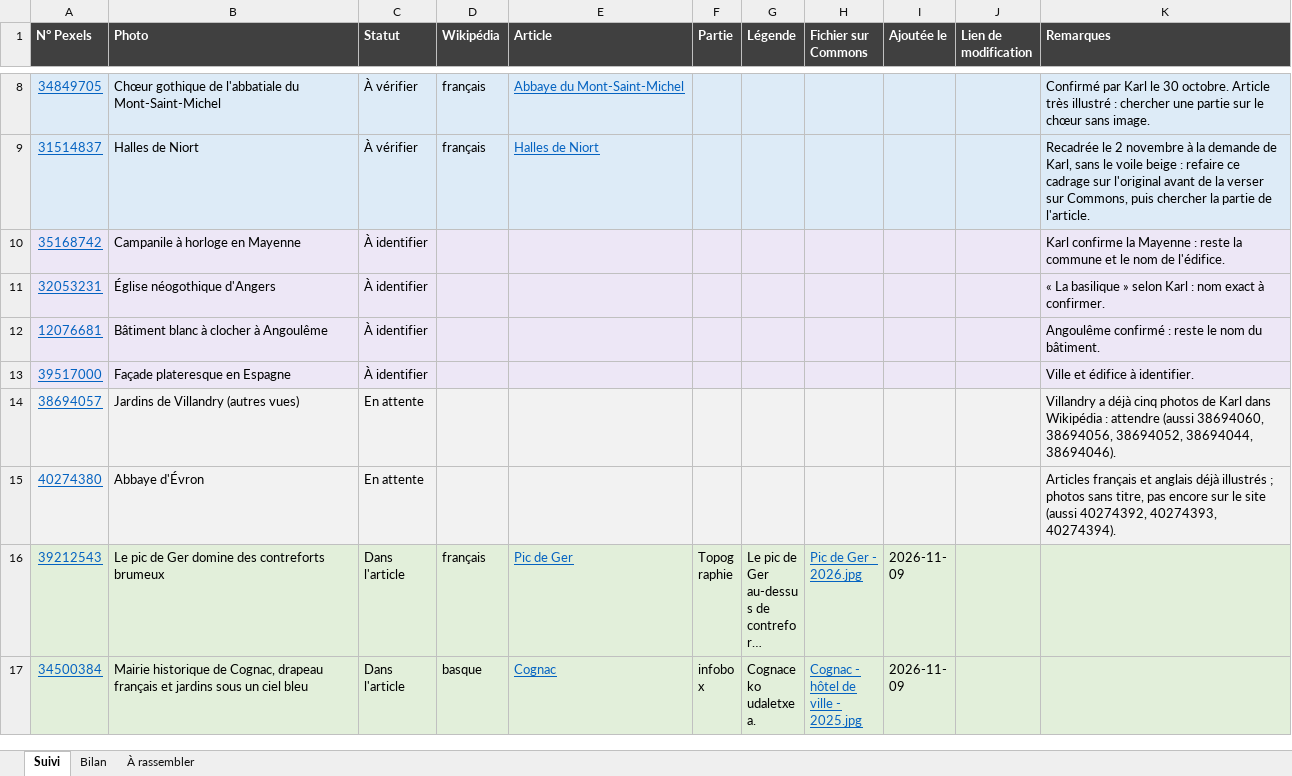
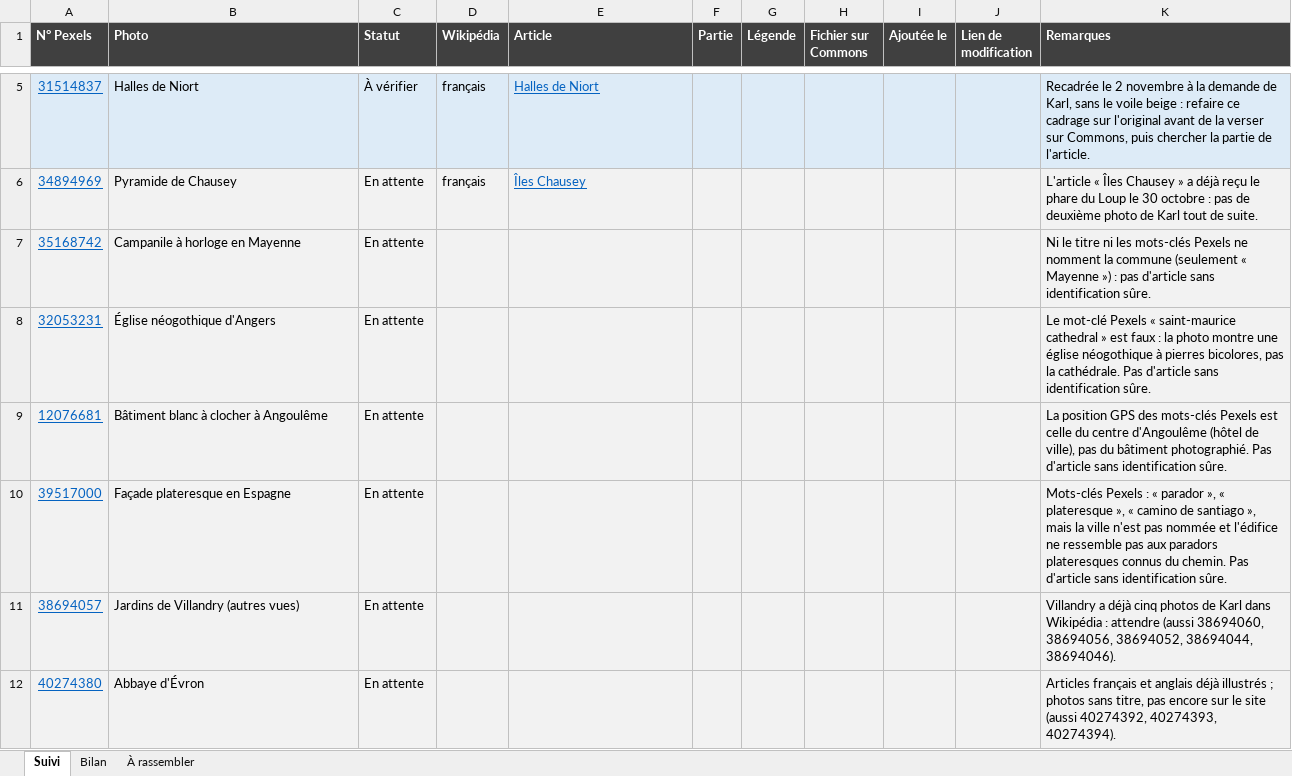
Before and after one commit to Willwonderc/PexelsWillwonder, an Excel workbook: docs/wiki-suivi/suivi-wikipedia.xlsx, sheet Suivi, drawn as a sheet; only a part is shown, gaps mark what is left out; the shorter side is filled out with more unchanged rows; long unchanged cells end in …; values as stored, in another font and other column widths than the file's, no borders; charts and pictures not drawn; removed rows and columns are numbered as before the commit, all else as after; the diff covers the shown part only; the diff names each change by its address in the sheet, - before the commit and + after, or states it on an @@ line.

```diff
--- a/docs/wiki-suivi/suivi-wikipedia.xlsx (sheet Suivi)
+++ b/docs/wiki-suivi/suivi-wikipedia.xlsx (sheet Suivi)
-row 8: 34849705 | Chœur gothique de l'abbatiale du Mont-Saint-Michel | À vérifier | français | Abbaye du Mont-Saint-Michel |  |  |  |  |  | Confirmé par Karl le 30 octobre. Article très illustré : chercher une partie sur le chœur sans image.
+row 6: 34894969 | Pyramide de Chausey | En attente | français | Îles Chausey |  |  |  |  |  | L'article « Îles Chausey » a déjà reçu le phare du Loup le 30 octobre : pas de deuxième photo de Karl tout de suite.
-C7:C10 (Statut): À identifier
+C7:C10 (Statut): En attente
-K7 (Remarques): Karl confirme la Mayenne : reste la commune et le nom de l'édifice.
+K7 (Remarques): Ni le titre ni les mots-clés Pexels ne nomment la commune (seulement « Mayenne ») : pas d'article sans identification sûre.
-K8 (Remarques): « La basilique » selon Karl : nom exact à confirmer.
+K8 (Remarques): Le mot-clé Pexels « saint-maurice cathedral » est faux : la photo montre une église néogothique à pierres bicolores, pas la cathédrale. Pas d'article sans identification sûre.
-K9 (Remarques): Angoulême confirmé : reste le nom du bâtiment.
+K9 (Remarques): La position GPS des mots-clés Pexels est celle du centre d'Angoulême (hôtel de ville), pas du bâtiment photographié. Pas d'article sans identification sûre.
-K10 (Remarques): Ville et édifice à identifier.
+K10 (Remarques): Mots-clés Pexels : « parador », « plateresque », « camino de santiago », mais la ville n'est pas nommée et l'édifice ne ressemble pas aux paradors plateresques connus du chemin. Pas d'article sans identification sûre.
```
Also changed, not shown: 5 added rows and 4 removed rows elsewhere in this sheet, sheet Bilan, sheet À rassembler, formulas that keep their value, charts or pictures, 7 other files.
